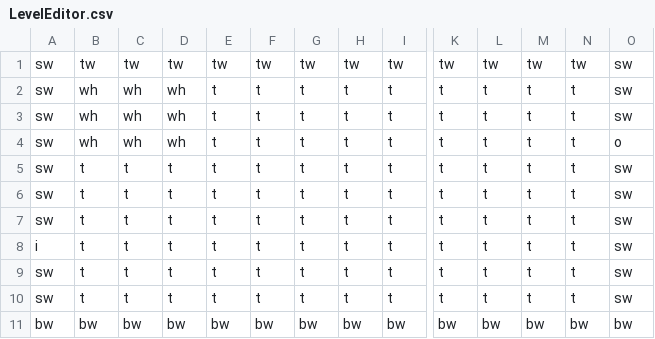
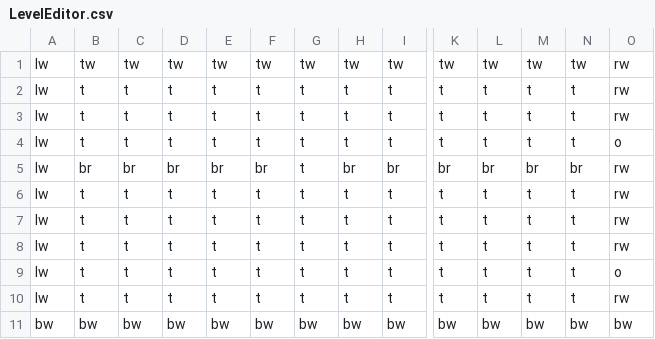
Before and after one commit to MajorStudioTowerDefense/MSSTowerDefense, a CSV file: MSSTowerDefense2D/Assets/Resources/LevelEditor.csv, drawn as a sheet; only a part is shown, gaps mark what is left out; removed rows and columns are numbered as before the commit, all else as after; rows hold the shown columns only; the diff names each change by its address in the sheet, - before the commit and + after, or states it on an @@ line.

```diff
--- a/MSSTowerDefense2D/Assets/Resources/LevelEditor.csv
+++ b/MSSTowerDefense2D/Assets/Resources/LevelEditor.csv
-A1:A3: sw
+A1:A3: lw
-O1:O3: sw
+O1:O3: rw
-B2:B3: wh
+B2:B3: t
-C2:C3: wh
+C2:C3: t
-D2:D3: wh
+D2:D3: t
-row 4: sw | wh | wh | wh | t | t | t | t | t | t | t | t | t | o
-A4: sw
+A4: lw
-O4: sw
+O4: o
+row 5: lw | br | br | br | br | br | t | br | br | br | br | br | br | rw
-A6:A7: sw
+A6:A7: lw
-O6:O8: sw
+O6:O8: rw
-A8: i
+A8: lw
-A9:A10: sw
+A9:A10: lw
-O9: sw
+O9: o
-O10: sw
+O10: rw
```
Also changed, not shown: 36 other files.
